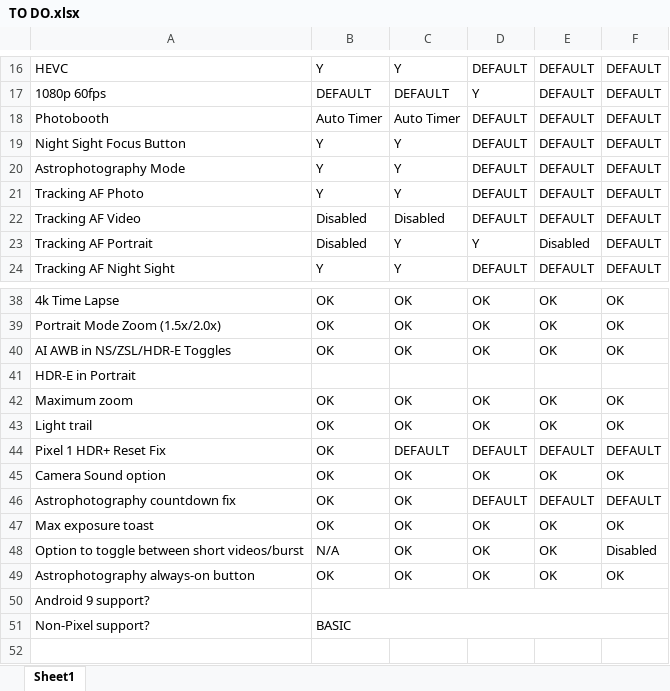
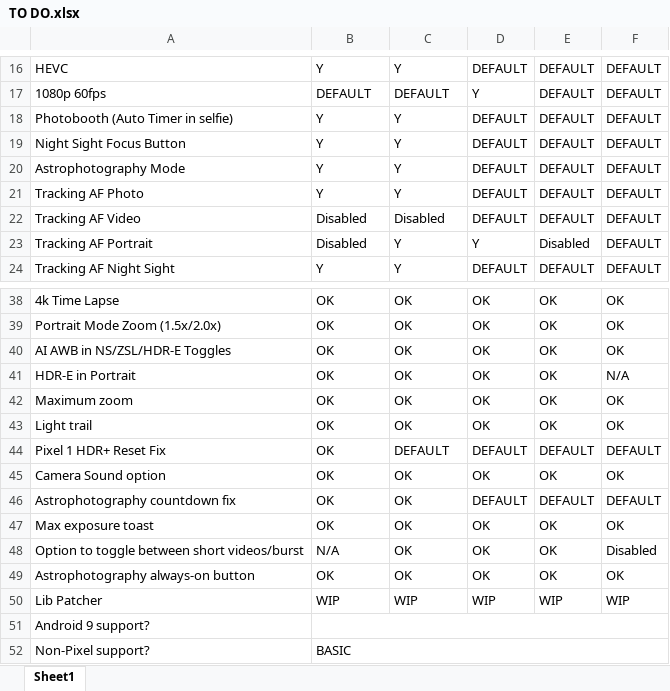
Before and after one commit to cstark27/PXv4_GoogleCamera_7.2.014, an Excel workbook: TO DO.xlsx, sheet Sheet1, drawn as a sheet; only a part is shown, gaps mark what is left out; values as stored, in another font and other column widths than the file's, no cell formats; the diff names each change by its address in the sheet, - before the commit and + after, or states it on an @@ line.

Commit message:
Update TO DO.xlsx

```diff
--- a/TO DO.xlsx (sheet Sheet1)
+++ b/TO DO.xlsx (sheet Sheet1)
-A18: Photobooth
+A18: Photobooth (Auto Timer in selfie)
-B18: Auto Timer
+B18: Y
-C18: Auto Timer
+C18: Y
-B41: (empty)
+B41: OK
-C41: (empty)
+C41: OK
-D41: (empty)
+D41: OK
-E41: (empty)
+E41: OK
-F41: (empty)
+F41: N/A
+row 50: Lib Patcher | WIP | WIP | WIP | WIP | WIP
```
Also changed, not shown: cell formats.
